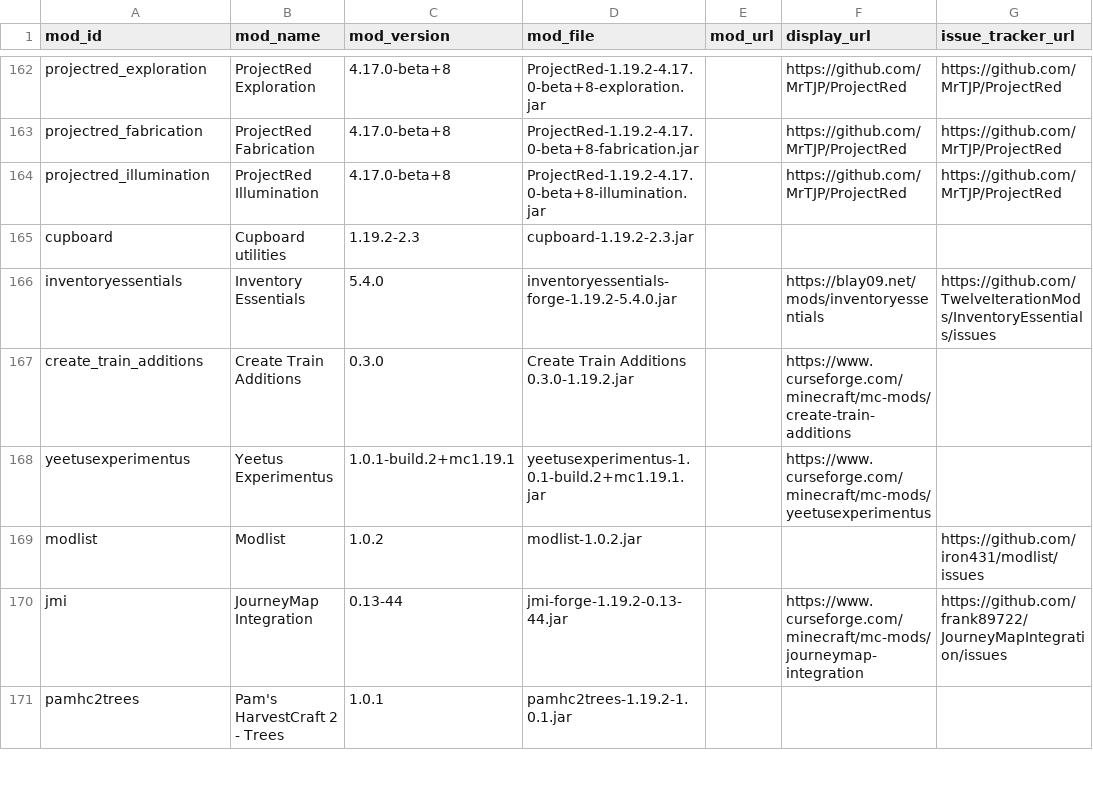
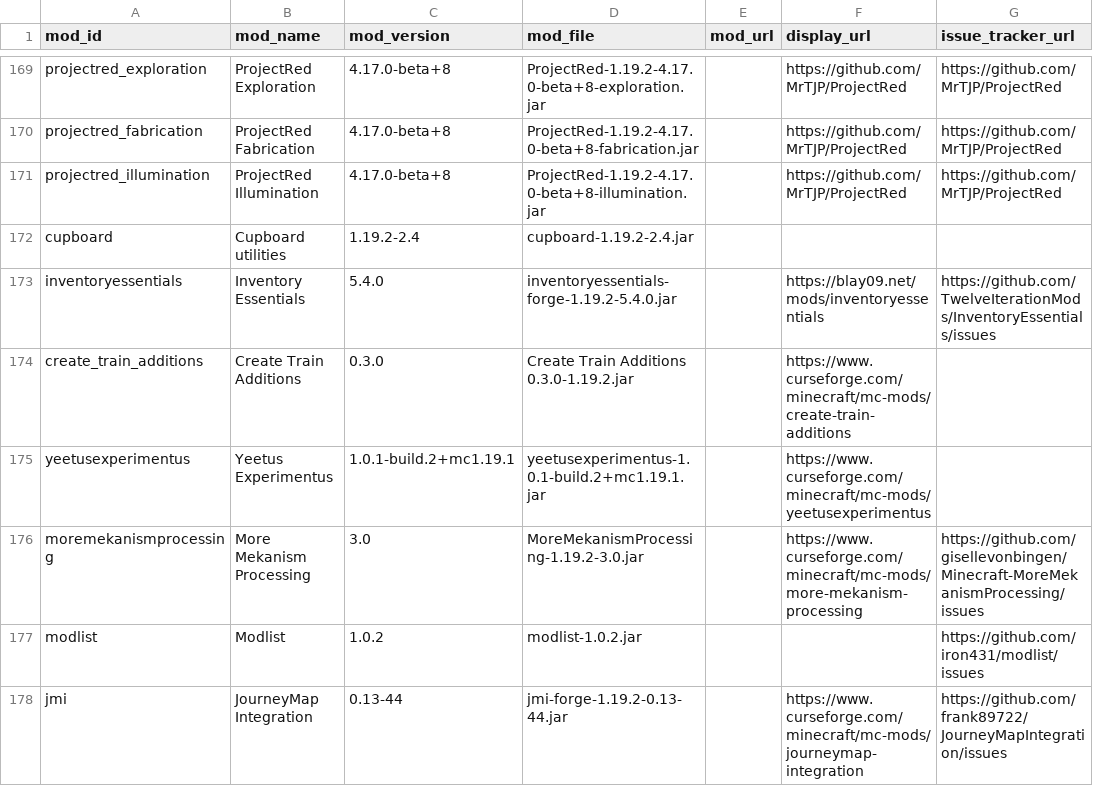
Before and after one commit to JoshBoshGames/SnakePit-Server-Pack, a CSV file: modlist.csv, drawn as a sheet; only a part is shown, gaps mark what is left out; the shorter side is filled out with more unchanged rows; the diff covers the shown part only.

```diff
--- a/modlist.csv
+++ b/modlist.csv
@@ -164,3 +171,3 @@ projectred_fabrication,ProjectRed Fabrication,4.17.0-beta+8,ProjectRed-1.19.2-4.
 projectred_illumination,ProjectRed Illumination,4.17.0-beta+8,ProjectRed-1.19.2-4.17.0-beta+8-illumination.jar,,https://github.com/MrTJP/ProjectRed,https://github.com/MrTJP/ProjectRed
-cupboard,Cupboard utilities,1.19.2-2.3,cupboard-1.19.2-2.3.jar,,,
+cupboard,Cupboard utilities,1.19.2-2.4,cupboard-1.19.2-2.4.jar,,,
 inventoryessentials,Inventory Essentials,5.4.0,inventoryessentials-forge-1.19.2-5.4.0.jar,,https://blay09.net/mods/inventoryessentials,https://github.com/TwelveIterationMods/InventoryEssentials/issues
@@ -168,2 +175,3 @@ create_train_additions,Create Train Additions,0.3.0,Create Train Additions 0.3.0
 yeetusexperimentus,Yeetus Experimentus,1.0.1-build.2+mc1.19.1,yeetusexperimentus-1.0.1-build.2+mc1.19.1.jar,,https://www.curseforge.com/minecraft/mc-mods/yeetusexperimentus,
+moremekanismprocessing,More Mekanism Processing,3.0,MoreMekanismProcessing-1.19.2-3.0.jar,,https://www.curseforge.com/minecraft/mc-mods/more-mekanism-processing,https://github.com/gisellevonbingen/Minecraft-MoreMekanismProcessing/issues
 modlist,Modlist,1.0.2,modlist-1.0.2.jar,,,https://github.com/iron431/modlist/issues
```
Also changed, not shown: 13 added rows, 1 removed row and 3 edited cells elsewhere in this file, 41 other files.
